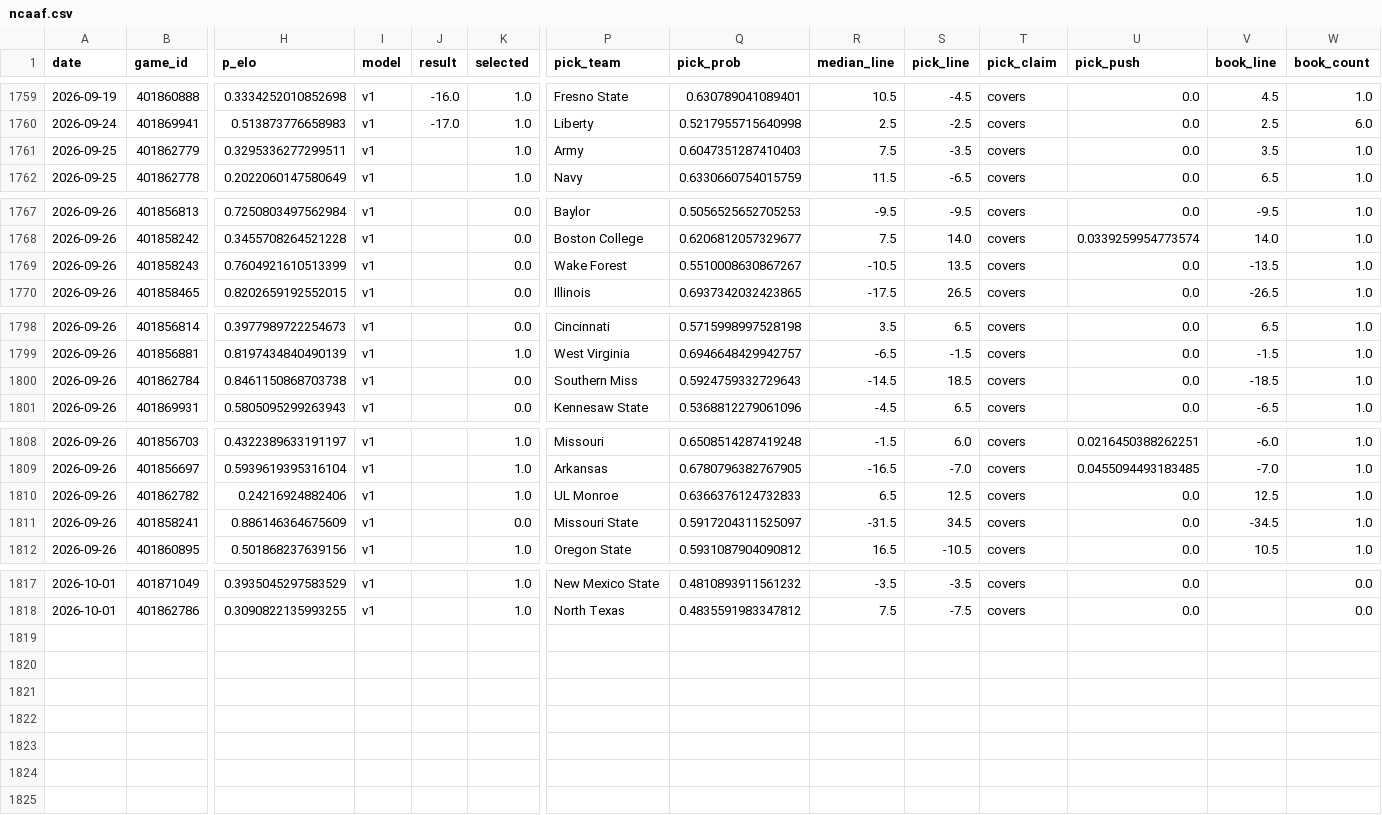
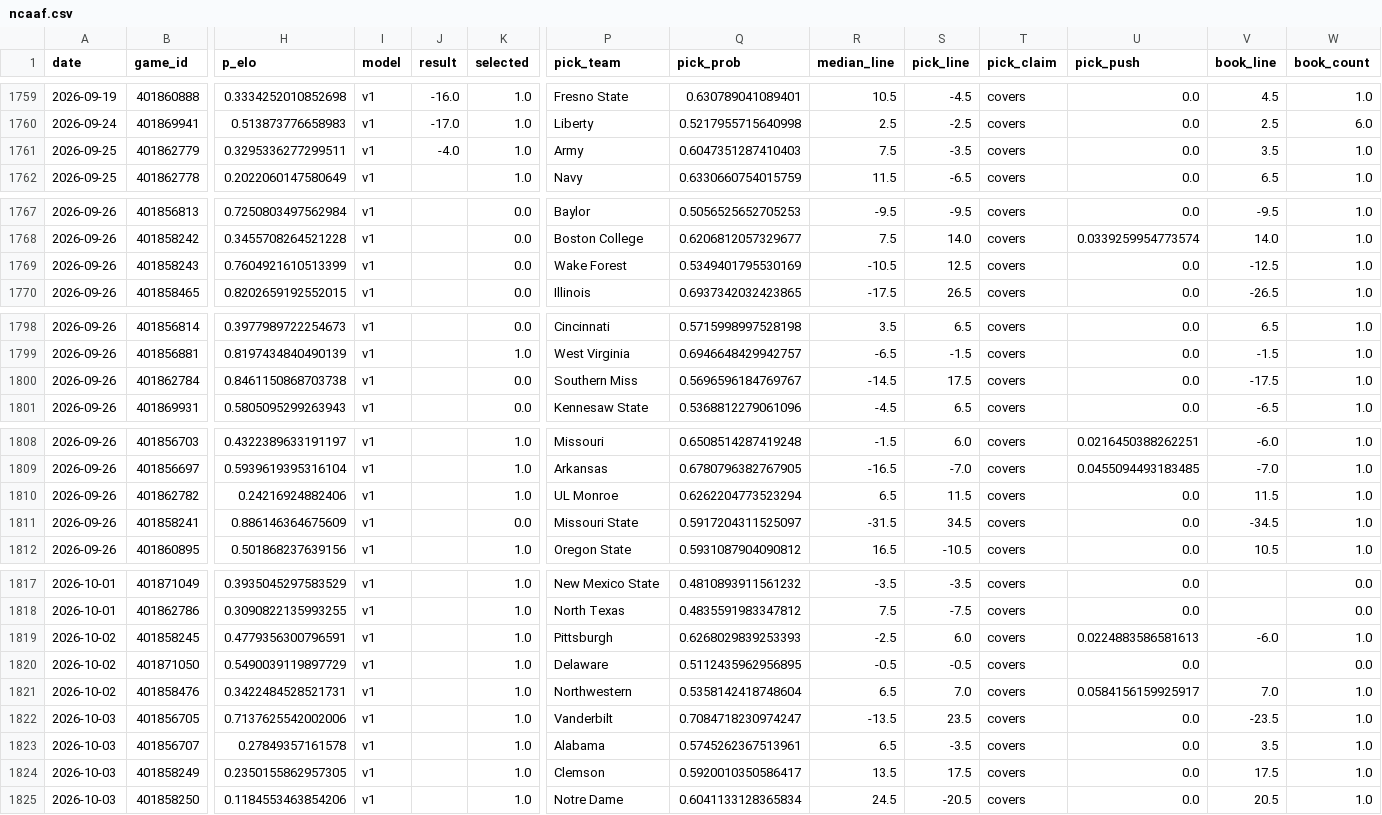
Before and after one commit to azcal/forecasting-lab, a CSV file: data/ncaaf.csv, drawn as a sheet; only a part is shown, gaps mark what is left out; rows hold the shown columns only; the diff names each change by its address in the sheet, - before the commit and + after, or states it on an @@ line.

Commit message:
dashboard data 2026-09-26

```diff
--- a/data/ncaaf.csv
+++ b/data/ncaaf.csv
-J1761 (result): (empty)
+J1761 (result): -4.0
-Q1769 (pick_prob): 0.5510008630867267
+Q1769 (pick_prob): 0.5349401795530169
-S1769 (pick_line): 13.5
+S1769 (pick_line): 12.5
-V1769 (book_line): -13.5
+V1769 (book_line): -12.5
-Q1800 (pick_prob): 0.5924759332729643
+Q1800 (pick_prob): 0.5696596184769767
-S1800 (pick_line): 18.5
+S1800 (pick_line): 17.5
-V1800 (book_line): -18.5
+V1800 (book_line): -17.5
-Q1810 (pick_prob): 0.6366376124732833
+Q1810 (pick_prob): 0.6262204773523294
-S1810 (pick_line): 12.5
+S1810 (pick_line): 11.5
-V1810 (book_line): 12.5
+V1810 (book_line): 11.5
+row 1819: 2026-10-02 | 401858245 | 0.4779356300796591 | v1 |  | 1.0 | Pittsburgh | 0.6268029839253393 | -2.5 | 6.0 | covers | 0.0224883586581613 | -6.0 | 1.0
+row 1820: 2026-10-02 | 401871050 | 0.5490039119897729 | v1 |  | 1.0 | Delaware | 0.5112435962956895 | -0.5 | -0.5 | covers | 0.0 |  | 0.0
+row 1821: 2026-10-02 | 401858476 | 0.3422484528521731 | v1 |  | 1.0 | Northwestern | 0.5358142418748604 | 6.5 | 7.0 | covers | 0.0584156159925917 | 7.0 | 1.0
+row 1822: 2026-10-03 | 401856705 | 0.7137625542002006 | v1 |  | 1.0 | Vanderbilt | 0.7084718230974247 | -13.5 | 23.5 | covers | 0.0 | -23.5 | 1.0
+row 1823: 2026-10-03 | 401856707 | 0.27849357161578 | v1 |  | 1.0 | Alabama | 0.5745262367513961 | 6.5 | -3.5 | covers | 0.0 | 3.5 | 1.0
+row 1824: 2026-10-03 | 401858249 | 0.2350155862957305 | v1 |  | 1.0 | Clemson | 0.5920010350586417 | 13.5 | 17.5 | covers | 0.0 | 17.5 | 1.0
+row 1825: 2026-10-03 | 401858250 | 0.1184553463854206 | v1 |  | 1.0 | Notre Dame | 0.6041133128365834 | 24.5 | -20.5 | covers | 0.0 | 20.5 | 1.0
```
Also changed, not shown: data/cs2.csv, data/mma.csv, 2 other files.
